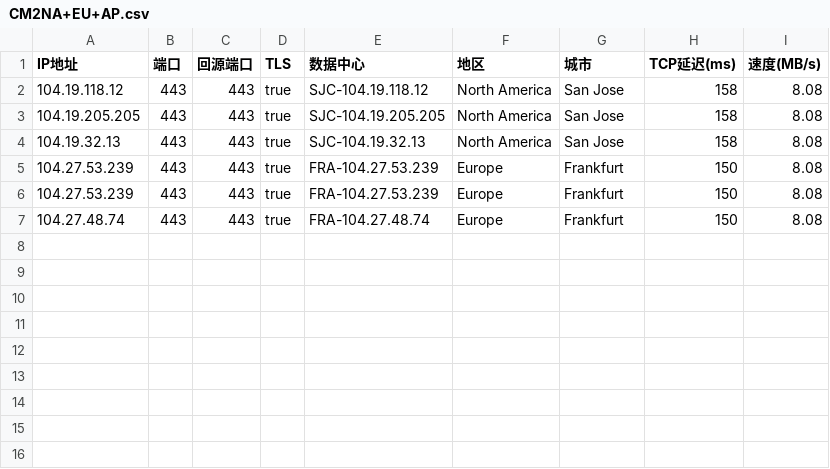
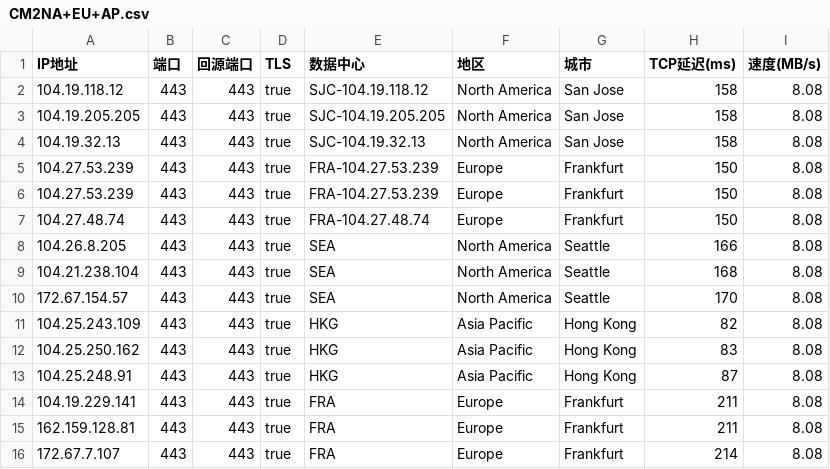
Before and after one commit to D10H0U/User-Defined-Password-Generator, a CSV file: CM2NA+EU+AP.csv, drawn as a sheet; the diff names each change by its address in the sheet, - before the commit and + after, or states it on an @@ line.

Commit message:
Update CM2NA+EU+AP.csv

```diff
--- a/CM2NA+EU+AP.csv
+++ b/CM2NA+EU+AP.csv
+row 8: 104.26.8.205 | 443 | 443 | true | SEA | North America | Seattle | 166 | 8.08
+row 9: 104.21.238.104 | 443 | 443 | true | SEA | North America | Seattle | 168 | 8.08
+row 10: 172.67.154.57 | 443 | 443 | true | SEA | North America | Seattle | 170 | 8.08
+row 11: 104.25.243.109 | 443 | 443 | true | HKG | Asia Pacific | Hong Kong | 82 | 8.08
+row 12: 104.25.250.162 | 443 | 443 | true | HKG | Asia Pacific | Hong Kong | 83 | 8.08
+row 13: 104.25.248.91 | 443 | 443 | true | HKG | Asia Pacific | Hong Kong | 87 | 8.08
+row 14: 104.19.229.141 | 443 | 443 | true | FRA | Europe | Frankfurt | 211 | 8.08
+row 15: 162.159.128.81 | 443 | 443 | true | FRA | Europe | Frankfurt | 211 | 8.08
+row 16: 172.67.7.107 | 443 | 443 | true | FRA | Europe | Frankfurt | 214 | 8.08
```
